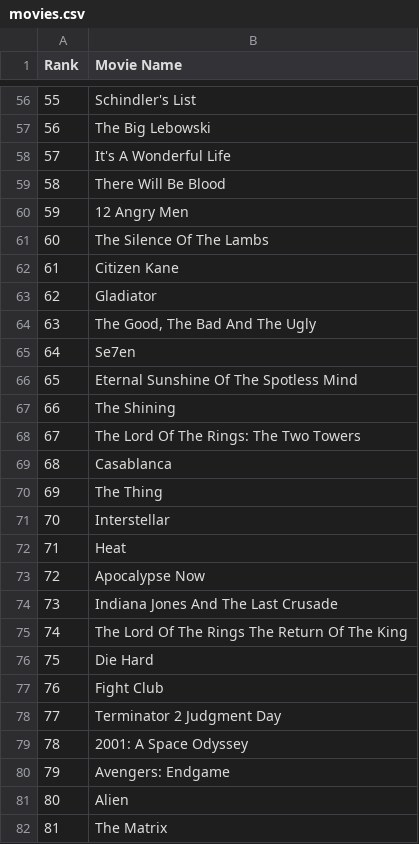
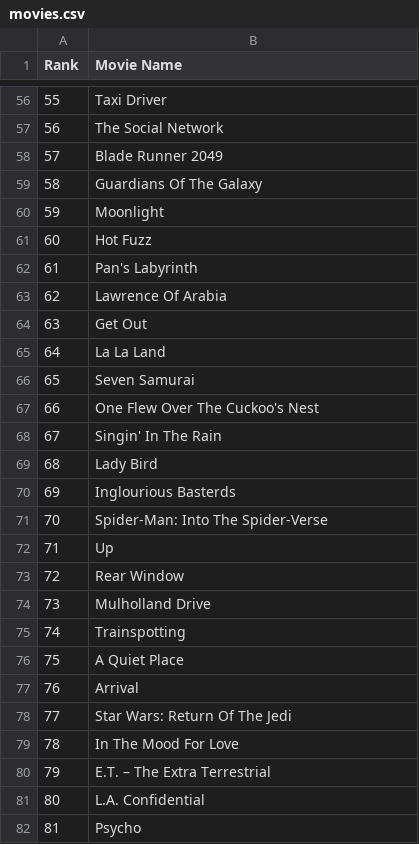
Before and after one commit to nitesh11028/Mini-Project, a CSV file: movies.csv, drawn as a sheet; only a part is shown, gaps mark what is left out; the diff covers the shown part only.

```diff
--- a/movies.csv
+++ b/movies.csv
@@ -56,27 +56,27 @@ Rank,Movie Name
-55,Schindler's List
-56,The Big Lebowski
-57,It's A Wonderful Life
-58,There Will Be Blood
-59,12 Angry Men
-60,The Silence Of The Lambs
-61, Citizen Kane
-62,Gladiator
-63,"The Good, The Bad And The Ugly"
-64,Se7en
-65,Eternal Sunshine Of The Spotless Mind
-66,The Shining
-67,The Lord Of The Rings: The Two Towers
-68,Casablanca
-69,The Thing
-70,Interstellar
-71,Heat
-72,Apocalypse Now
-73,Indiana Jones And The Last Crusade
-74,The Lord Of The Rings The Return Of The King
-75,Die Hard
-76,Fight Club
-77,Terminator 2 Judgment Day
-78,2001: A Space Odyssey
-79,Avengers: Endgame
-80,Alien
-81,The Matrix
+55,Taxi Driver
+56,The Social Network
+57,Blade Runner 2049
+58,Guardians Of The Galaxy
+59,Moonlight
+60,Hot Fuzz
+61,Pan's Labyrinth
+62,Lawrence Of Arabia
+63,Get Out
+64,La La Land
+65,Seven Samurai
+66,One Flew Over The Cuckoo's Nest
+67,Singin' In The Rain
+68,Lady Bird
+69,Inglourious Basterds
+70,Spider-Man: Into The Spider-Verse
+71,Up
+72,Rear Window
+73,Mulholland Drive
+74,Trainspotting
+75,A Quiet Place
+76,Arrival
+77,Star Wars: Return Of The Jedi
+78,In The Mood For Love
+79,E.T. – The Extra Terrestrial
+80,L.A. Confidential
+81,Psycho
```
Also changed, not shown: 73 edited cells elsewhere in this file, 1 other file.
